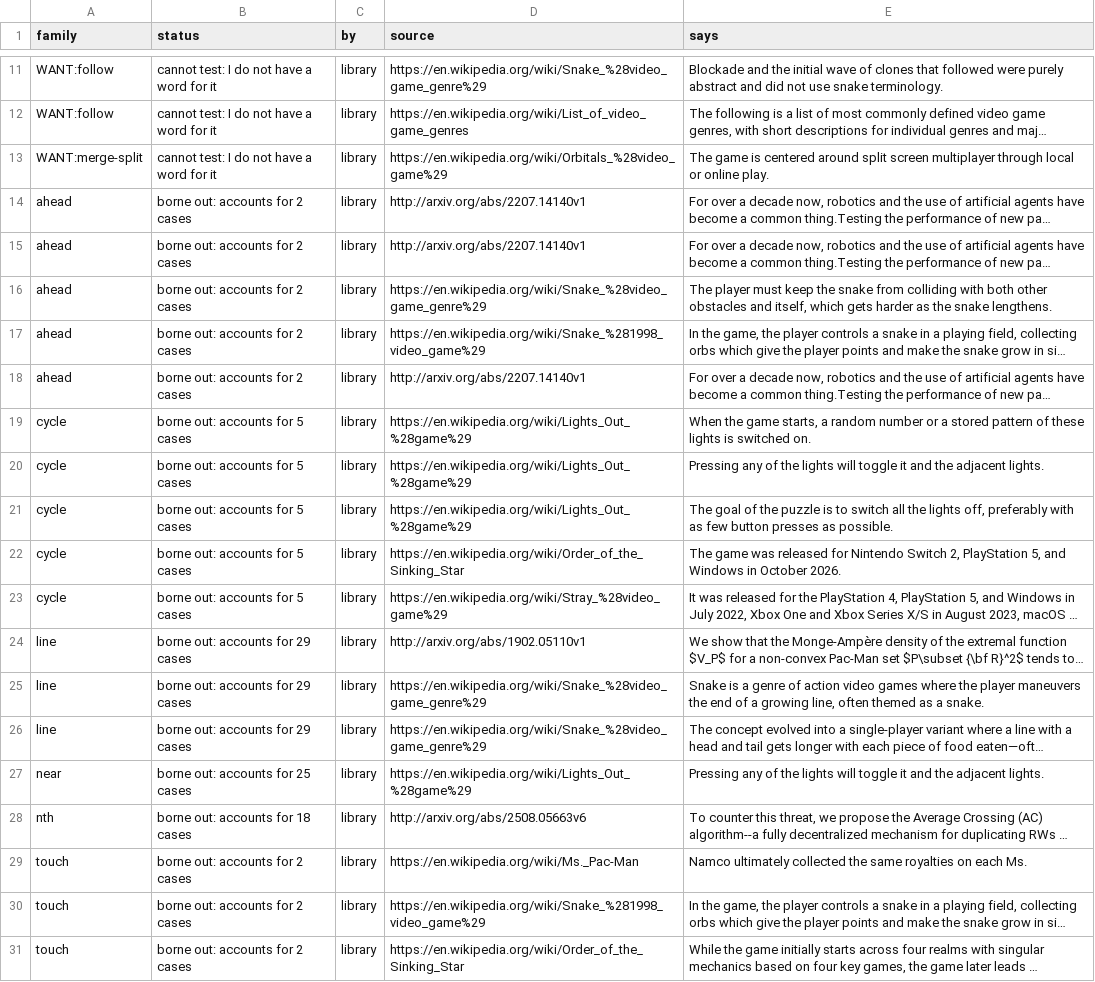
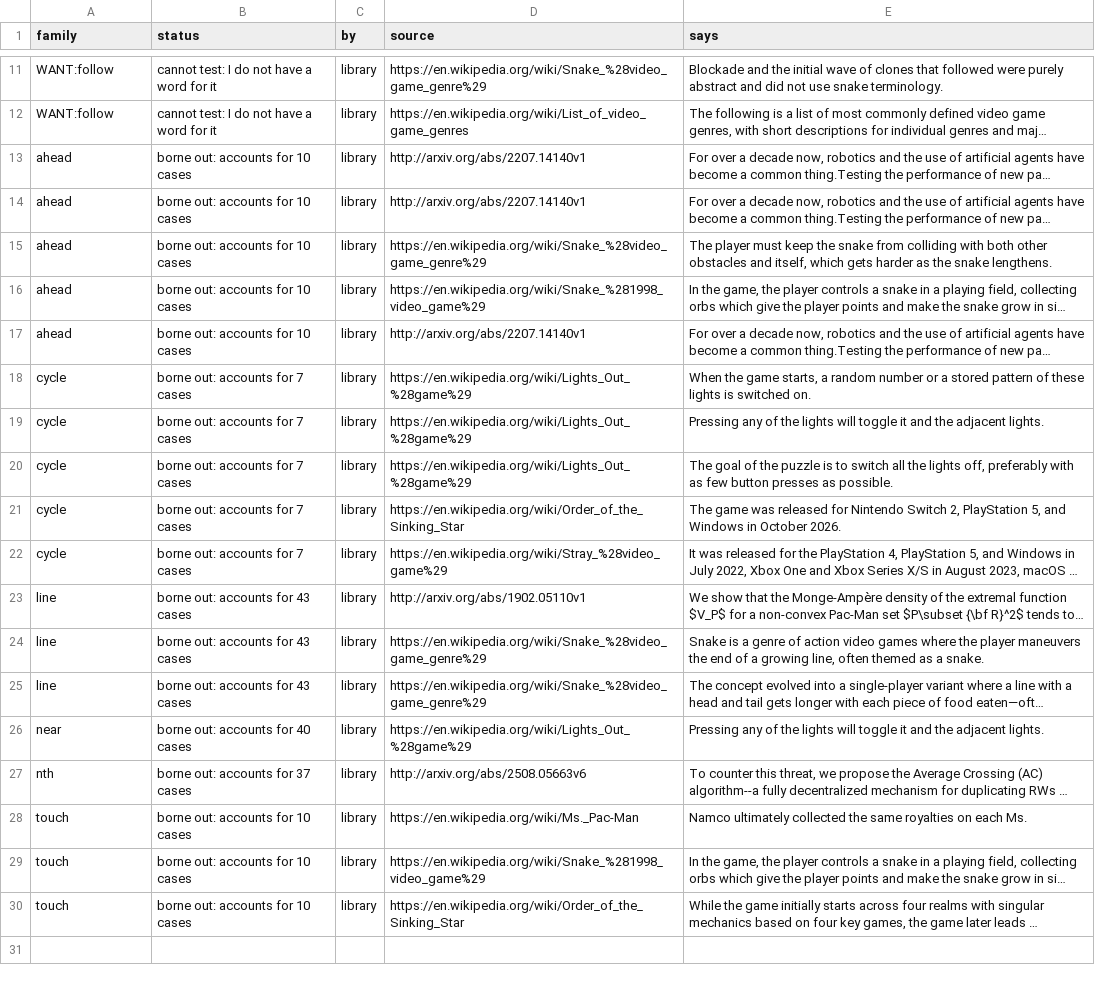
Before and after one commit to pra-ji-moh/ciall, a TSV file: child/library/claims.tsv, drawn as a sheet; only a part is shown, gaps mark what is left out; long unchanged cells end in …; removed rows and columns are numbered as before the commit, all else as after; the diff names each change by its address in the sheet, - before the commit and + after, or states it on an @@ line.

```diff
--- a/child/library/claims.tsv
+++ b/child/library/claims.tsv
-row 13: WANT:merge-split | cannot test: I do not have a word for it | library | https://en.wikipedia.org/wiki/Orbitals_%28video_game%29 | The game is centered around split screen multiplayer through local or online play.
-B13:B17 (status): borne out: accounts for 2 cases
+B13:B17 (status): borne out: accounts for 10 cases
-B18:B22 (status): borne out: accounts for 5 cases
+B18:B22 (status): borne out: accounts for 7 cases
-B23:B25 (status): borne out: accounts for 29 cases
+B23:B25 (status): borne out: accounts for 43 cases
-B26 (status): borne out: accounts for 25 cases
+B26 (status): borne out: accounts for 40 cases
-B27 (status): borne out: accounts for 18 cases
+B27 (status): borne out: accounts for 37 cases
-B28:B30 (status): borne out: accounts for 2 cases
+B28:B30 (status): borne out: accounts for 10 cases
```
Also changed, not shown: child/archive.tsv, child/goal_kinds.tsv, 16 other files.
